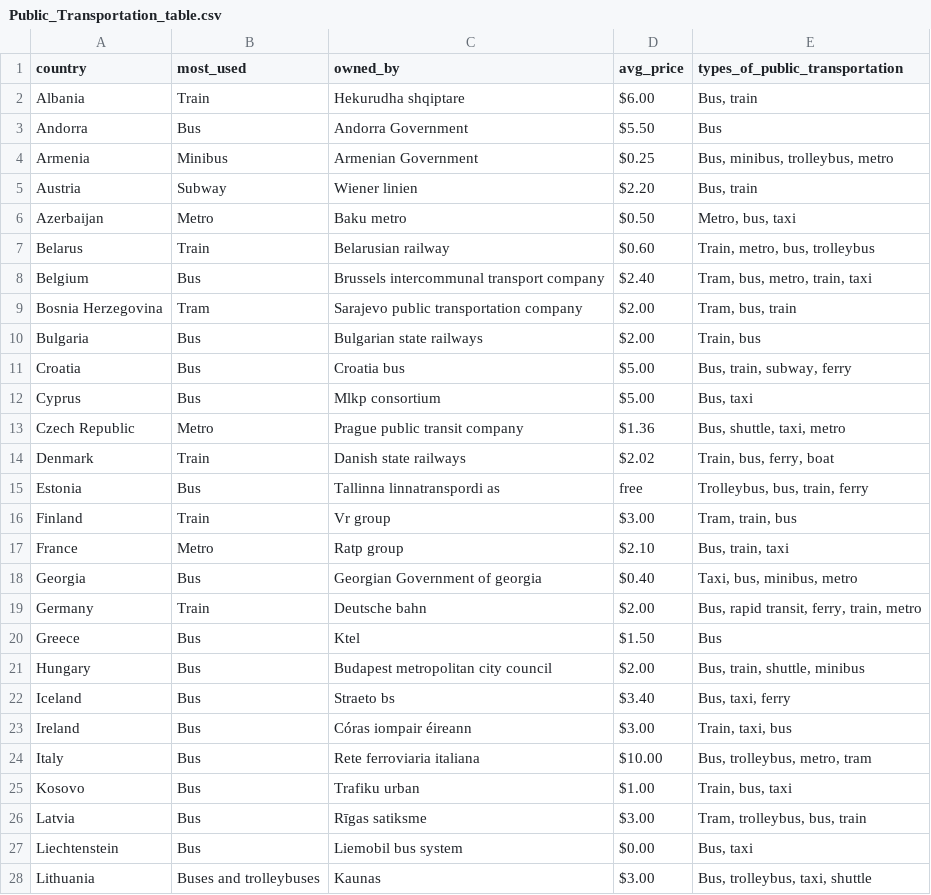
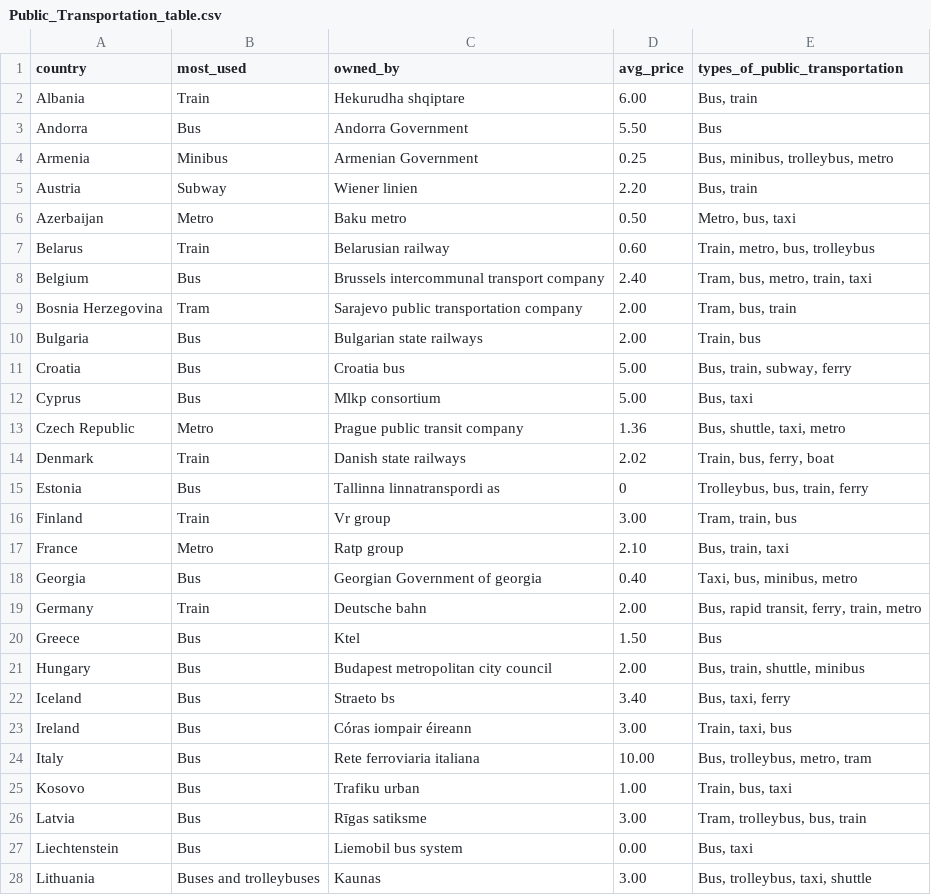
Before and after one commit to marymeier/travelSearch, a CSV file: Public_Transportation_table.csv, drawn as a sheet; only a part is shown; the diff covers the shown part only.

```diff
--- a/Public_Transportation_table.csv
+++ b/Public_Transportation_table.csv
@@ -1,28 +1,28 @@
 country,most_used,owned_by,avg_price,types_of_public_transportation
-Albania,Train,Hekurudha shqiptare,$6.00,"Bus, train"
-Andorra,Bus,Andorra Government,$5.50,Bus
-Armenia,Minibus,Armenian Government,$0.25,"Bus, minibus, trolleybus, metro"
-Austria,Subway,Wiener linien,$2.20,"Bus, train"
-Azerbaijan,Metro,Baku metro,$0.50,"Metro, bus, taxi"
-Belarus,Train,Belarusian railway,$0.60,"Train, metro, bus, trolleybus"
-Belgium,Bus,Brussels intercommunal transport company,$2.40,"Tram, bus, metro, train, taxi"
-Bosnia Herzegovina,Tram,Sarajevo public transportation company,$2.00,"Tram, bus, train"
-Bulgaria,Bus,Bulgarian state railways,$2.00,"Train, bus"
-Croatia,Bus,Croatia bus,$5.00,"Bus, train, subway, ferry"
-Cyprus,Bus,Mlkp consortium,$5.00,"Bus, taxi"
-Czech Republic,Metro,Prague public transit company,$1.36,"Bus, shuttle, taxi, metro"
-Denmark,Train,Danish state railways,$2.02,"Train, bus, ferry, boat"
-Estonia,Bus,Tallinna linnatranspordi as,free,"Trolleybus, bus, train, ferry"
-Finland,Train,Vr group,$3.00,"Tram, train, bus"
-France,Metro,Ratp group,$2.10,"Bus, train, taxi"
-Georgia,Bus,Georgian Government of georgia,$0.40,"Taxi, bus, minibus, metro"
-Germany,Train,Deutsche bahn,$2.00,"Bus, rapid transit, ferry, train, metro"
-Greece,Bus,Ktel,$1.50,Bus
-Hungary,Bus,Budapest metropolitan city council,$2.00,"Bus, train, shuttle, minibus"
-Iceland,Bus,Straeto bs,$3.40,"Bus, taxi, ferry"
-Ireland,Bus,Córas iompair éireann,$3.00,"Train, taxi, bus"
-Italy,Bus,Rete ferroviaria italiana,$10.00,"Bus, trolleybus, metro, tram"
-Kosovo,Bus,Trafiku urban,$1.00,"Train, bus, taxi"
-Latvia,Bus,Rīgas satiksme,$3.00,"Tram, trolleybus, bus, train"
-Liechtenstein,Bus,Liemobil bus system,$0.00,"Bus, taxi"
-Lithuania,Buses and trolleybuses,Kaunas,$3.00,"Bus, trolleybus, taxi, shuttle"
+Albania,Train,Hekurudha shqiptare,6.00,"Bus, train"
+Andorra,Bus,Andorra Government,5.50,Bus
+Armenia,Minibus,Armenian Government,0.25,"Bus, minibus, trolleybus, metro"
+Austria,Subway,Wiener linien,2.20,"Bus, train"
+Azerbaijan,Metro,Baku metro,0.50,"Metro, bus, taxi"
+Belarus,Train,Belarusian railway,0.60,"Train, metro, bus, trolleybus"
+Belgium,Bus,Brussels intercommunal transport company,2.40,"Tram, bus, metro, train, taxi"
+Bosnia Herzegovina,Tram,Sarajevo public transportation company,2.00,"Tram, bus, train"
+Bulgaria,Bus,Bulgarian state railways,2.00,"Train, bus"
+Croatia,Bus,Croatia bus,5.00,"Bus, train, subway, ferry"
+Cyprus,Bus,Mlkp consortium,5.00,"Bus, taxi"
+Czech Republic,Metro,Prague public transit company,1.36,"Bus, shuttle, taxi, metro"
+Denmark,Train,Danish state railways,2.02,"Train, bus, ferry, boat"
+Estonia,Bus,Tallinna linnatranspordi as,0,"Trolleybus, bus, train, ferry"
+Finland,Train,Vr group,3.00,"Tram, train, bus"
+France,Metro,Ratp group,2.10,"Bus, train, taxi"
+Georgia,Bus,Georgian Government of georgia,0.40,"Taxi, bus, minibus, metro"
+Germany,Train,Deutsche bahn,2.00,"Bus, rapid transit, ferry, train, metro"
+Greece,Bus,Ktel,1.50,Bus
+Hungary,Bus,Budapest metropolitan city council,2.00,"Bus, train, shuttle, minibus"
+Iceland,Bus,Straeto bs,3.40,"Bus, taxi, ferry"
+Ireland,Bus,Córas iompair éireann,3.00,"Train, taxi, bus"
+Italy,Bus,Rete ferroviaria italiana,10.00,"Bus, trolleybus, metro, tram"
+Kosovo,Bus,Trafiku urban,1.00,"Train, bus, taxi"
+Latvia,Bus,Rīgas satiksme,3.00,"Tram, trolleybus, bus, train"
+Liechtenstein,Bus,Liemobil bus system,0.00,"Bus, taxi"
+Lithuania,Buses and trolleybuses,Kaunas,3.00,"Bus, trolleybus, taxi, shuttle"
```
Also changed, not shown: 23 edited cells elsewhere in this file, National_Security_table.csv, 4 other files.
